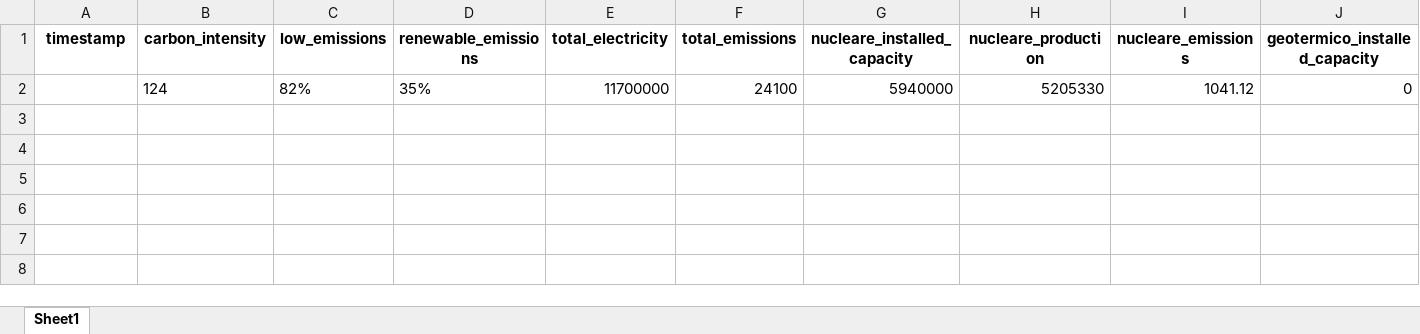
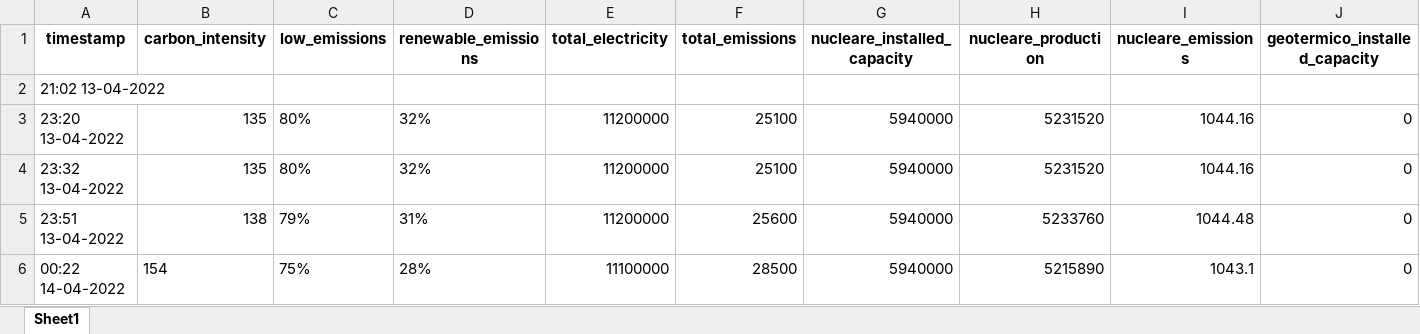
Before and after one commit to simoneloop/BigData, an Excel workbook: states/Belgio.xlsx, sheet Sheet1, drawn as a sheet; only a part is shown; values as stored, in another font and other column widths than the file's, no borders; removed rows and columns are numbered as before the commit, all else as after; rows hold the shown columns only; the diff names each change by its address in the sheet, - before the commit and + after, or states it on an @@ line.

```diff
--- a/states/Belgio.xlsx (sheet Sheet1)
+++ b/states/Belgio.xlsx (sheet Sheet1)
-row 2:  | 124 | 82% | 35% | 11700000 | 24100 | 5940000 | 5205330 | 1041.12 | 0
+row 2: 21:02 13-04-2022
+row 3: 23:20 13-04-2022 | 135 | 80% | 32% | 11200000 | 25100 | 5940000 | 5231520 | 1044.16 | 0
+row 4: 23:32 13-04-2022 | 135 | 80% | 32% | 11200000 | 25100 | 5940000 | 5231520 | 1044.16 | 0
+row 5: 23:51 13-04-2022 | 138 | 79% | 31% | 11200000 | 25600 | 5940000 | 5233760 | 1044.48 | 0
+row 6: 00:22 14-04-2022 | 154 | 75% | 28% | 11100000 | 28500 | 5940000 | 5215890 | 1043.1 | 0
```
Also changed, not shown: states/Danimarca orientale (Danimarca).xlsx, states/El Hierro (Spagna).xlsx, 3 other files.
